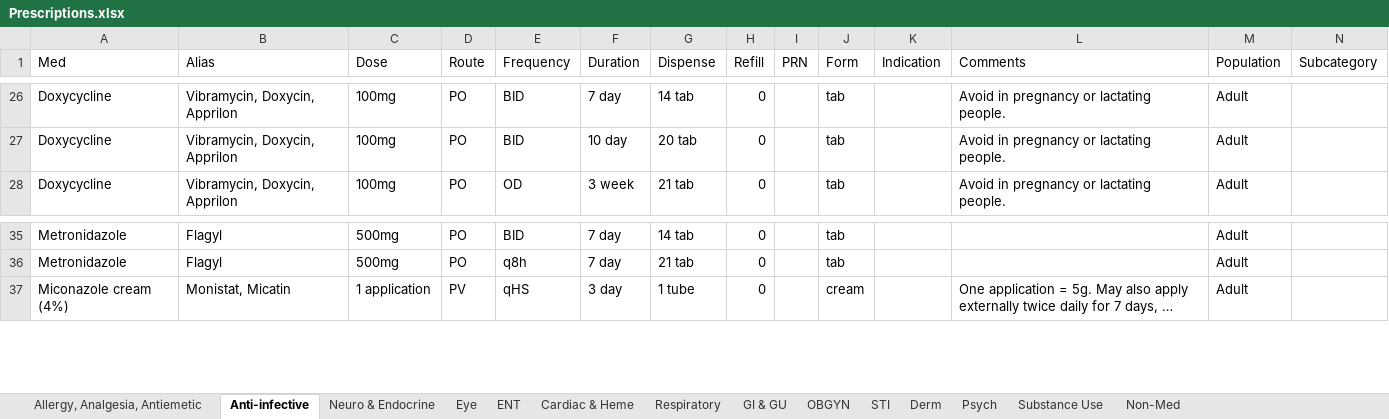
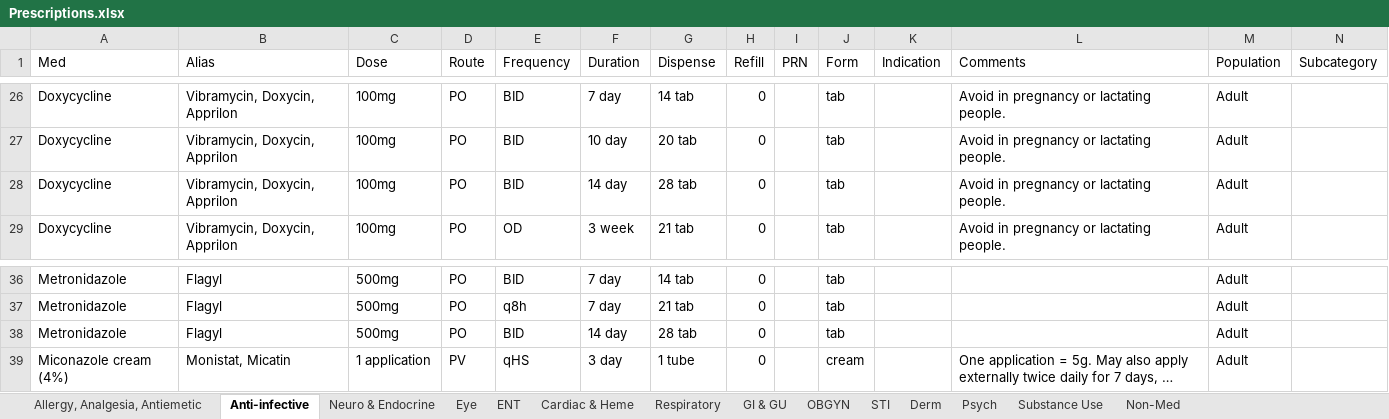
Before and after one commit to DrAlvinYang/prescriptions, an Excel workbook: Prescriptions.xlsx, sheet Anti-infective, drawn as a sheet; only a part is shown, gaps mark what is left out; long unchanged cells end in …; values as stored, in another font and other column widths than the file's, no borders; rows hold the shown columns only; the diff names each change by its address in the sheet, - before the commit and + after, or states it on an @@ line.

```diff
--- a/Prescriptions.xlsx (sheet Anti-infective)
+++ b/Prescriptions.xlsx (sheet Anti-infective)
+row 28: Doxycycline | Vibramycin, Doxycin, Apprilon | 100mg | PO | BID | 14 day | 28 tab | 0 |  | tab |  | Avoid in pregnancy or lactating people. | Adult
+row 38: Metronidazole | Flagyl | 500mg | PO | BID | 14 day | 28 tab | 0 |  | tab |  |  | Adult
```
Also changed, not shown: sheet Allergy, Analgesia, Antiemetic, sheet ENT, 2 other files.
